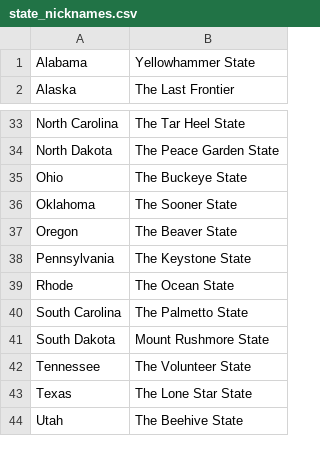
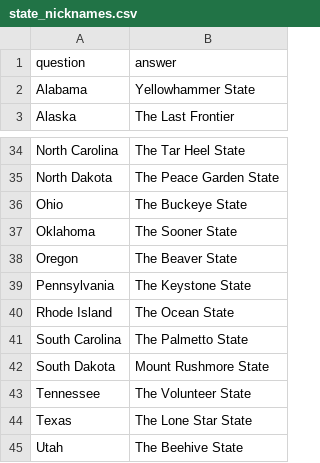
Before and after one commit to DevBootcampLaura/flash_cards, a CSV file: db/state_nicknames.csv, drawn as a sheet; only a part is shown, gaps mark what is left out; addresses are those after the commit; the diff names each change by its address in the sheet, - before the commit and + after, or states it on an @@ line.

```diff
--- a/db/state_nicknames.csv
+++ b/db/state_nicknames.csv
+row 1: question | answer
-A40: Rhode
+A40: Rhode Island
```
Also changed, not shown: db/state_capitals.csv, 2 other files.
